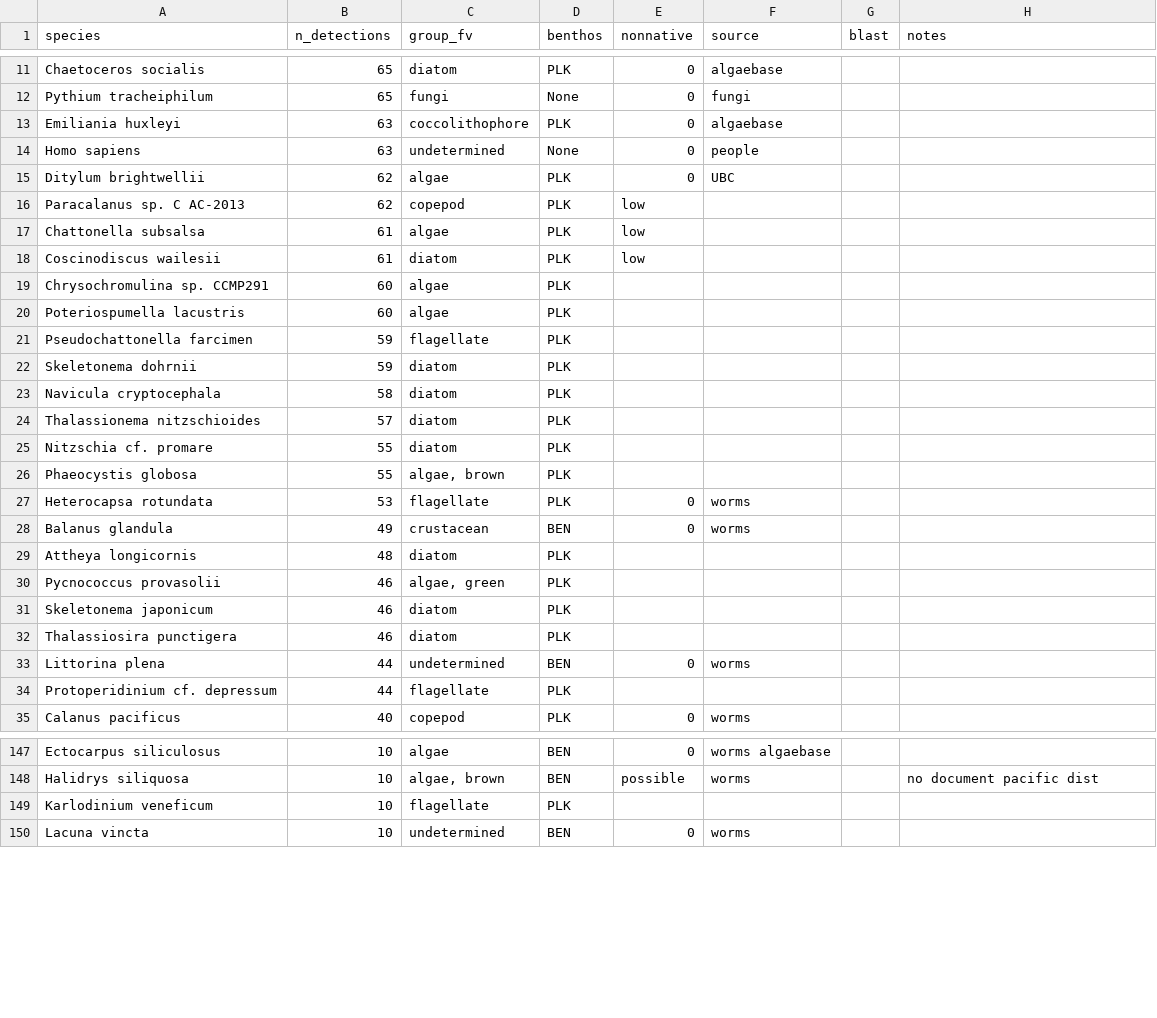
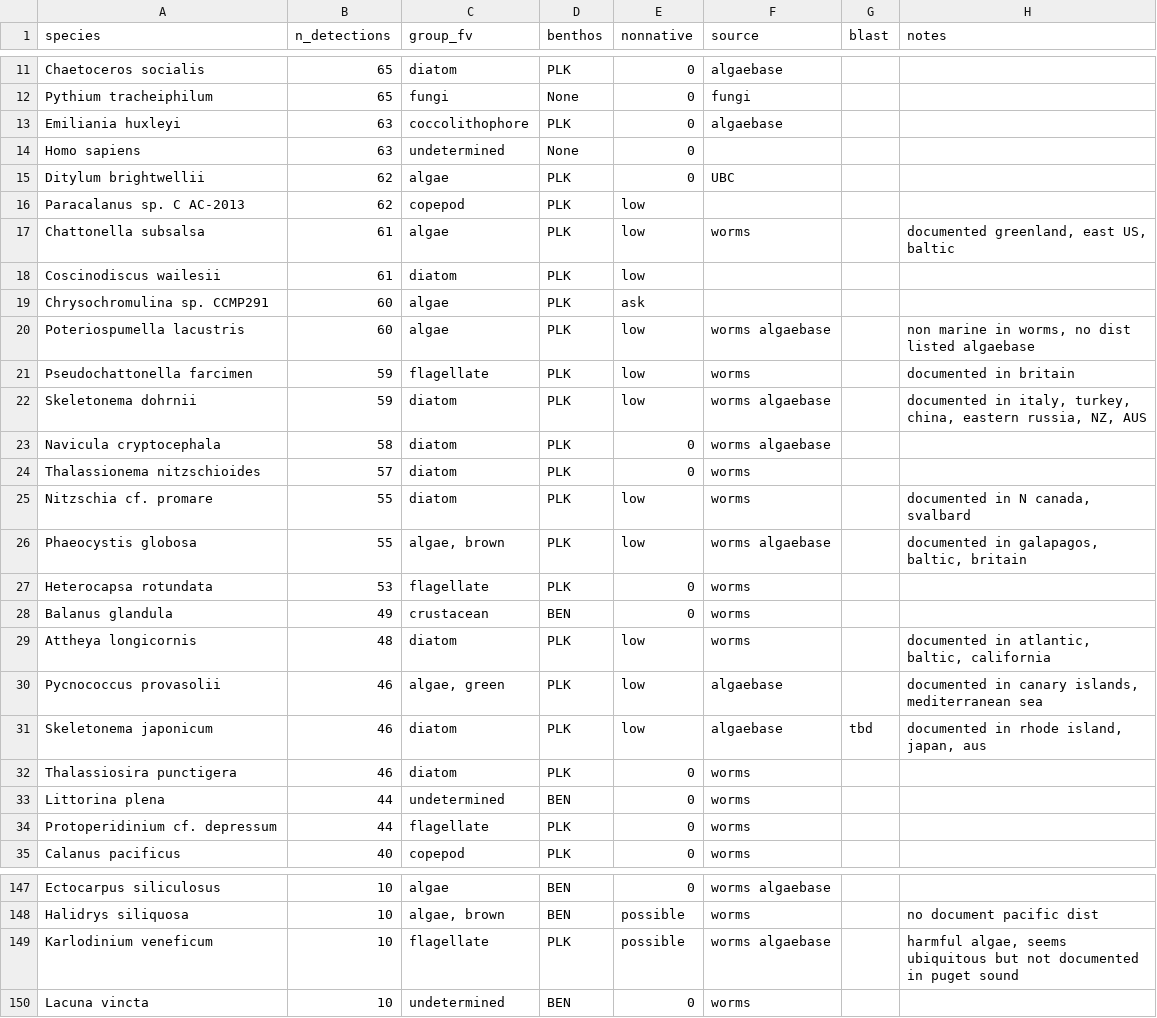
Before and after one commit to jdduprey/benthic.communities, a CSV file: docs/all_invasives_lit_review.csv, drawn as a sheet; only a part is shown, gaps mark what is left out; the diff covers the shown part only.

```diff
--- a/docs/all_invasives_lit_review.csv
+++ b/docs/all_invasives_lit_review.csv
@@ -13,23 +13,23 @@ Pythium tracheiphilum,65,fungi,None,0,fungi ,,
 Emiliania huxleyi,63,coccolithophore,PLK,0,algaebase,,
-Homo sapiens,63,undetermined,None,0,people,,
+Homo sapiens,63,undetermined,None,0,,,
 Ditylum brightwellii,62,algae,PLK,0,UBC,,
 Paracalanus sp. C AC-2013,62,copepod,PLK,low,,,
-Chattonella subsalsa,61,algae,PLK,low,,,
+Chattonella subsalsa,61,algae,PLK,low,worms,,"documented greenland, east US, baltic"
 Coscinodiscus wailesii,61,diatom,PLK,low,,,
-Chrysochromulina sp. CCMP291,60,algae,PLK,,,,
-Poteriospumella lacustris,60,algae,PLK,,,,
-Pseudochattonella farcimen,59,flagellate,PLK,,,,
-Skeletonema dohrnii,59,diatom,PLK,,,,
-Navicula cryptocephala,58,diatom,PLK,,,,
-Thalassionema nitzschioides,57,diatom,PLK,,,,
-Nitzschia cf. promare,55,diatom,PLK,,,,
-Phaeocystis globosa,55,"algae, brown",PLK,,,,
+Chrysochromulina sp. CCMP291,60,algae,PLK,ask,,,
+Poteriospumella lacustris,60,algae,PLK,low,worms algaebase,,"non marine in worms, no dist listed algaebase"
+Pseudochattonella farcimen,59,flagellate,PLK,low,worms ,,documented in britain
+Skeletonema dohrnii,59,diatom,PLK,low,worms algaebase,,"documented in italy, turkey, china, eastern russia, NZ, AUS"
+Navicula cryptocephala,58,diatom,PLK,0,worms algaebase,,
+Thalassionema nitzschioides,57,diatom,PLK,0,worms,,
+Nitzschia cf. promare,55,diatom,PLK,low,worms,,"documented in N canada, svalbard"
+Phaeocystis globosa,55,"algae, brown",PLK,low,worms algaebase,,"documented in galapagos, baltic, britain"
 Heterocapsa rotundata,53,flagellate,PLK,0,worms,,
 Balanus glandula,49,crustacean,BEN,0,worms,,
-Attheya longicornis,48,diatom,PLK,,,,
-Pycnococcus provasolii,46,"algae, green",PLK,,,,
-Skeletonema japonicum,46,diatom,PLK,,,,
-Thalassiosira punctigera,46,diatom,PLK,,,,
+Attheya longicornis,48,diatom,PLK,low,worms,,"documented in atlantic, baltic, california"
+Pycnococcus provasolii,46,"algae, green",PLK,low,algaebase,,"documented in canary islands, mediterranean sea"
+Skeletonema japonicum,46,diatom,PLK,low,algaebase,tbd,"documented in rhode island, japan, aus"
+Thalassiosira punctigera,46,diatom,PLK,0,worms,,
 Littorina plena,44,undetermined,BEN,0,worms,,
-Protoperidinium cf. depressum,44,flagellate,PLK,,,,
+Protoperidinium cf. depressum,44,flagellate,PLK,0,worms,,
 Calanus pacificus,40,copepod,PLK,0,worms,,
@@ -148,3 +148,3 @@ Ectocarpus siliculosus,10,algae,BEN,0,worms algaebase,,
 Halidrys siliquosa,10,"algae, brown",BEN,possible,worms,,no document pacific dist
-Karlodinium veneficum,10,flagellate,PLK,,,,
+Karlodinium veneficum,10,flagellate,PLK,possible,worms algaebase,,"harmful algae, seems ubiquitous but not documented in puget sound"
 Lacuna vincta,10,undetermined,BEN,0,worms,,
```
Also changed, not shown: 102 edited cells elsewhere in this file.
